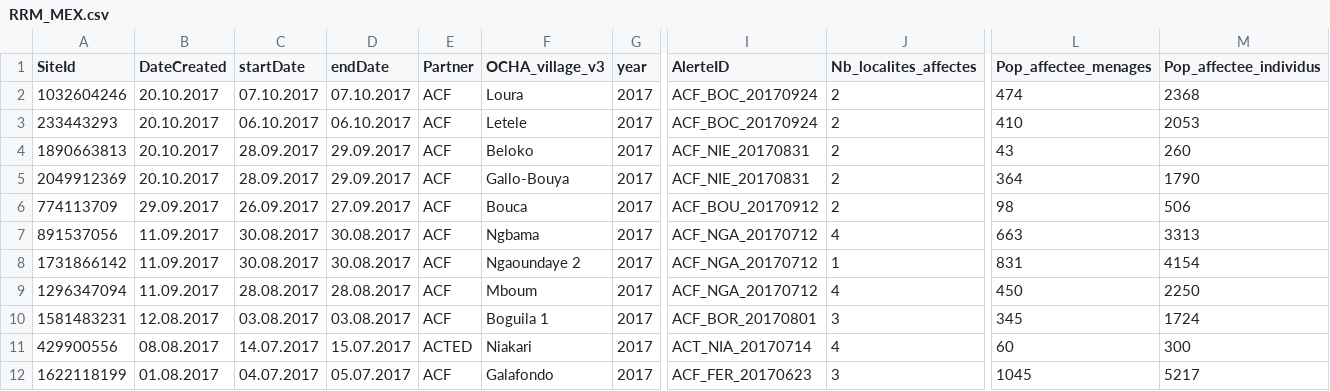
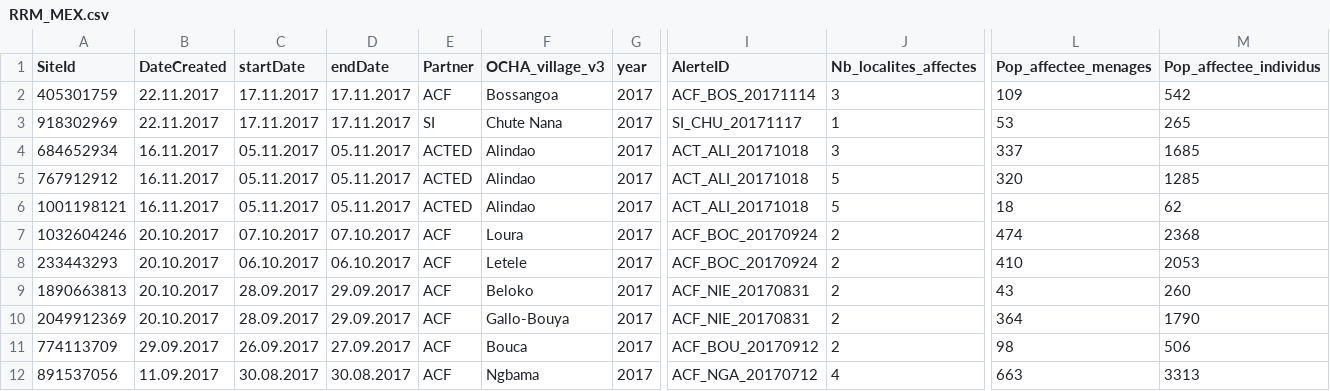
Before and after one commit to reachjor/reachjo, a CSV file: RCA_RRM/data/RRM_MEX.csv, drawn as a sheet; only a part is shown, gaps mark what is left out; the shorter side is filled out with more unchanged rows; rows hold the shown columns only; the diff names each change by its address in the sheet, - before the commit and + after, or states it on an @@ line.

Commit message:
Update RRM_MEX.csv

```diff
--- a/RCA_RRM/data/RRM_MEX.csv
+++ b/RCA_RRM/data/RRM_MEX.csv
+row 2: 405301759 | 22.11.2017 | 17.11.2017 | 17.11.2017 | ACF | Bossangoa | 2017 | ACF_BOS_20171114 | 3 | 109 | 542
+row 3: 918302969 | 22.11.2017 | 17.11.2017 | 17.11.2017 | SI | Chute Nana | 2017 | SI_CHU_20171117 | 1 | 53 | 265
+row 4: 684652934 | 16.11.2017 | 05.11.2017 | 05.11.2017 | ACTED | Alindao | 2017 | ACT_ALI_20171018 | 3 | 337 | 1685
+row 5: 767912912 | 16.11.2017 | 05.11.2017 | 05.11.2017 | ACTED | Alindao | 2017 | ACT_ALI_20171018 | 5 | 320 | 1285
+row 6: 1001198121 | 16.11.2017 | 05.11.2017 | 05.11.2017 | ACTED | Alindao | 2017 | ACT_ALI_20171018 | 5 | 18 | 62
```
